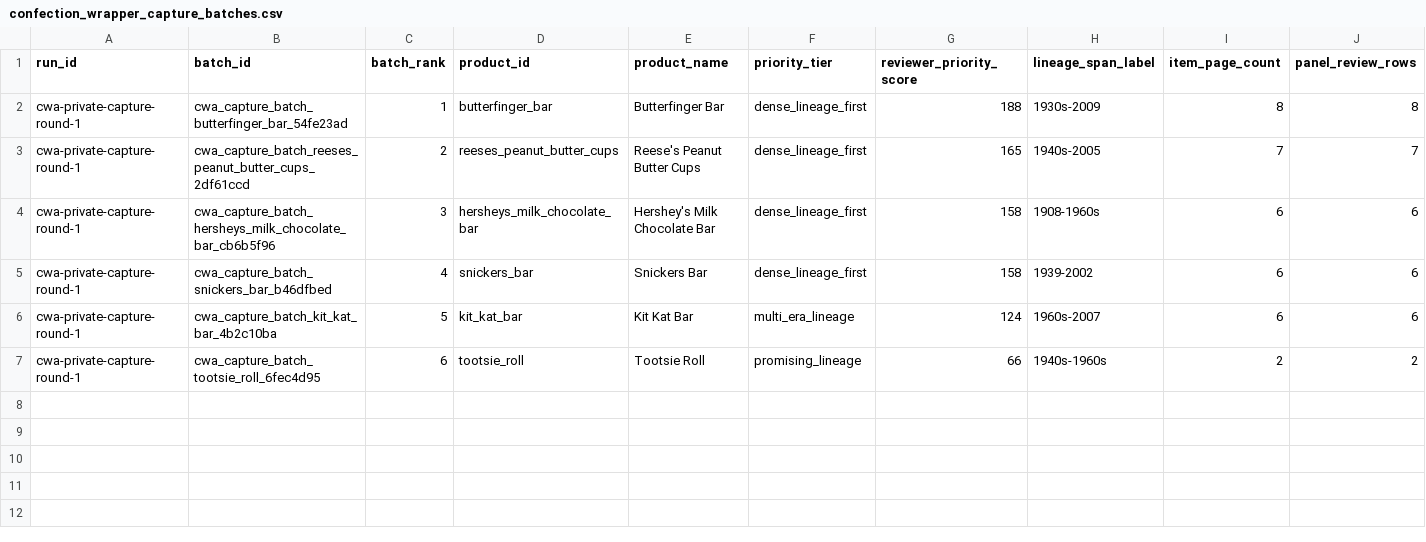
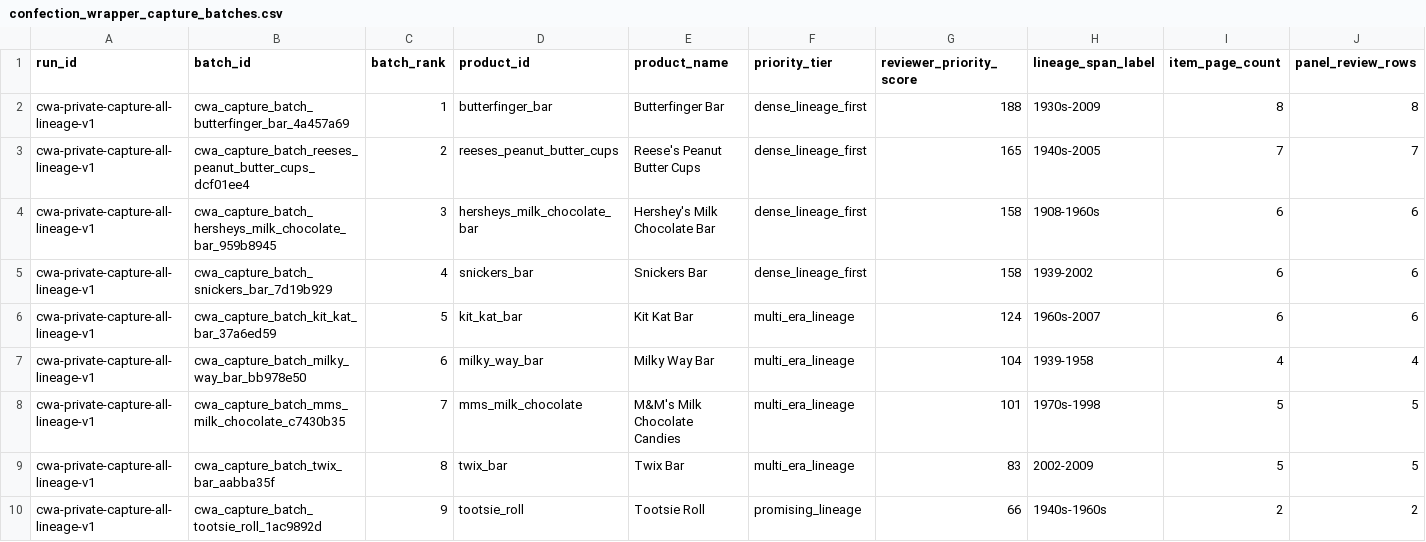
Before and after one commit to evcatalyst/menugraph, a CSV file: docs/data/product-evidence/exports/confection_wrapper_capture_batches.csv, drawn as a sheet; only a part is shown; addresses are those after the commit; rows hold the shown columns only; the diff names each change by its address in the sheet, - before the commit and + after, or states it on an @@ line.

Commit message:
Expand CWA capture queue to all lineage pages

```diff
--- a/docs/data/product-evidence/exports/confection_wrapper_capture_batches.csv
+++ b/docs/data/product-evidence/exports/confection_wrapper_capture_batches.csv
-A2:A6 (run_id): cwa-private-capture-round-1
+A2:A6 (run_id): cwa-private-capture-all-lineage-v1
-B2 (batch_id): cwa_capture_batch_butterfinger_bar_54fe23ad
+B2 (batch_id): cwa_capture_batch_butterfinger_bar_4a457a69
-B3 (batch_id): cwa_capture_batch_reeses_peanut_butter_cups_2df61ccd
+B3 (batch_id): cwa_capture_batch_reeses_peanut_butter_cups_dcf01ee4
-B4 (batch_id): cwa_capture_batch_hersheys_milk_chocolate_bar_cb6b5f96
+B4 (batch_id): cwa_capture_batch_hersheys_milk_chocolate_bar_959b8945
-B5 (batch_id): cwa_capture_batch_snickers_bar_b46dfbed
+B5 (batch_id): cwa_capture_batch_snickers_bar_7d19b929
-B6 (batch_id): cwa_capture_batch_kit_kat_bar_4b2c10ba
+B6 (batch_id): cwa_capture_batch_kit_kat_bar_37a6ed59
+row 7: cwa-private-capture-all-lineage-v1 | cwa_capture_batch_milky_way_bar_bb978e50 | 6 | milky_way_bar | Milky Way Bar | multi_era_lineage | 104 | 1939-1958 | 4 | 4
+row 8: cwa-private-capture-all-lineage-v1 | cwa_capture_batch_mms_milk_chocolate_c7430b35 | 7 | mms_milk_chocolate | M&M's Milk Chocolate Candies | multi_era_lineage | 101 | 1970s-1998 | 5 | 5
+row 9: cwa-private-capture-all-lineage-v1 | cwa_capture_batch_twix_bar_aabba35f | 8 | twix_bar | Twix Bar | multi_era_lineage | 83 | 2002-2009 | 5 | 5
-A10 (run_id): cwa-private-capture-round-1
+A10 (run_id): cwa-private-capture-all-lineage-v1
-B10 (batch_id): cwa_capture_batch_tootsie_roll_6fec4d95
+B10 (batch_id): cwa_capture_batch_tootsie_roll_1ac9892d
-C10 (batch_rank): 6
+C10 (batch_rank): 9
```
Also changed, not shown: 16 other files.
